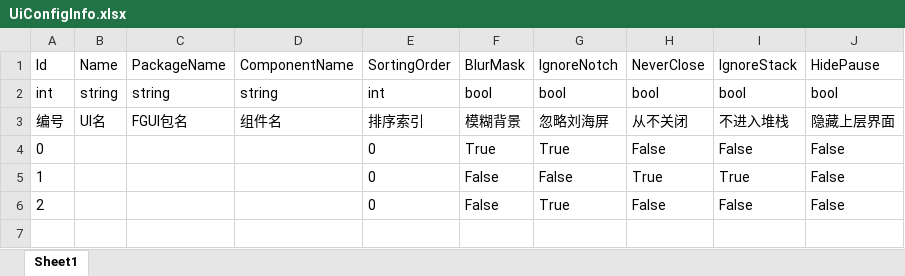
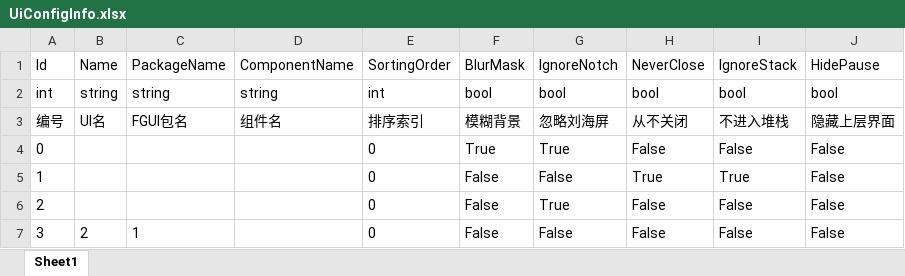
Before and after one commit to kamuitlw4058/Pangoo, an Excel workbook: StreamRes/ExcelTable/Excel/cn/UiConfigInfo.xlsx, sheet Sheet1, drawn as a sheet; values as stored, in another font and other column widths than the file's, no borders; the diff names each change by its address in the sheet, - before the commit and + after, or states it on an @@ line.

```diff
--- a/StreamRes/ExcelTable/Excel/cn/UiConfigInfo.xlsx (sheet Sheet1)
+++ b/StreamRes/ExcelTable/Excel/cn/UiConfigInfo.xlsx (sheet Sheet1)
+row 7: 3 | 2 | 1 |  | 0 | False | False | False | False | False
```
Also changed, not shown: StreamRes/ExcelTable/Excel/cn/PangooEvents.xlsx, 19 other files.
